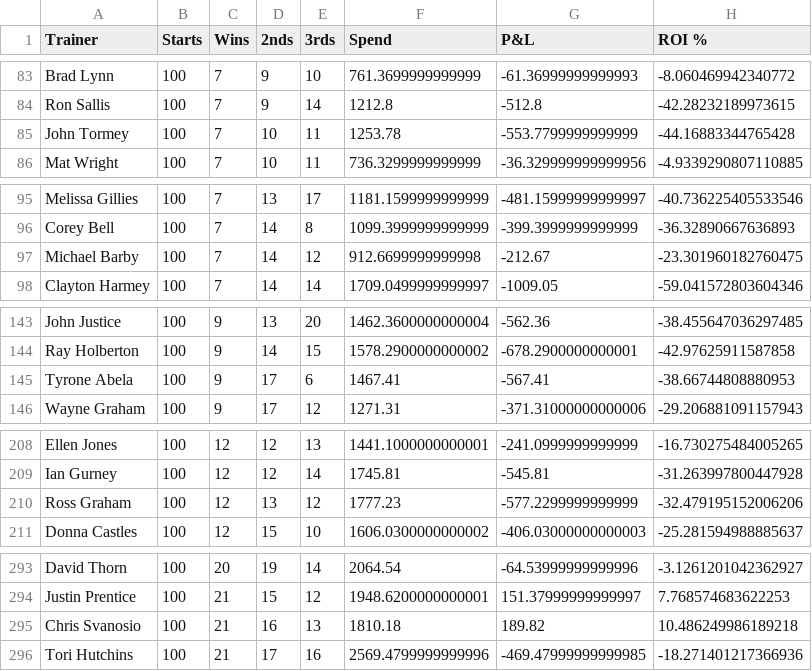
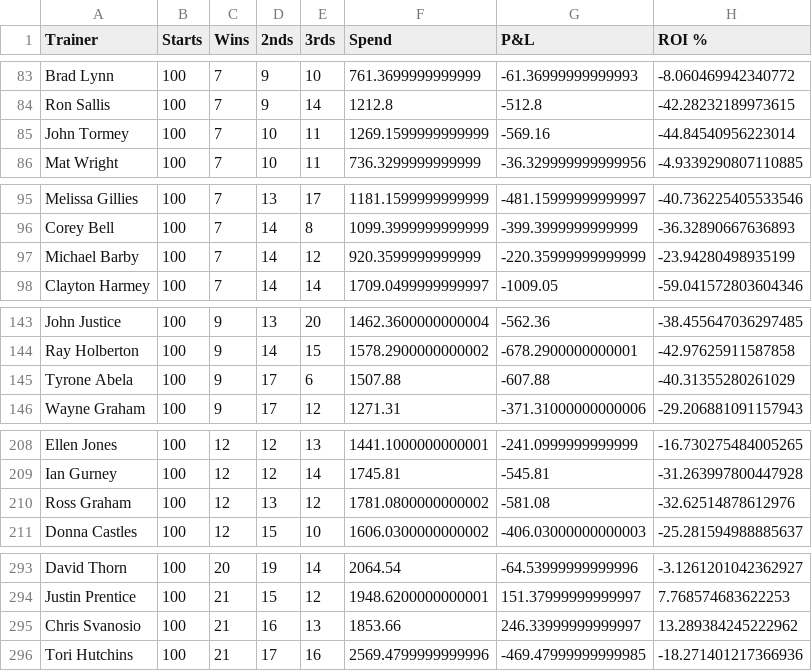
Before and after one commit to harnessapp/harness-csv-data, a CSV file: Cold Trainers.csv, drawn as a sheet; only a part is shown, gaps mark what is left out.

```diff
--- a/Cold Trainers.csv
+++ b/Cold Trainers.csv
@@ -84,3 +84,3 @@ Brad Lynn,100,7,9,10,761.3699999999999,-61.36999999999993,-8.060469942340772
 Ron Sallis,100,7,9,14,1212.8,-512.8,-42.28232189973615
-John Tormey,100,7,10,11,1253.78,-553.7799999999999,-44.16883344765428
+John Tormey,100,7,10,11,1269.1599999999999,-569.16,-44.84540956223014
 Mat Wright,100,7,10,11,736.3299999999999,-36.329999999999956,-4.9339290807110885
@@ -96,3 +96,3 @@ Melissa Gillies,100,7,13,17,1181.1599999999999,-481.15999999999997,-40.736225405
 Corey Bell,100,7,14,8,1099.3999999999999,-399.3999999999999,-36.32890667636893
-Michael Barby,100,7,14,12,912.6699999999998,-212.67,-23.301960182760475
+Michael Barby,100,7,14,12,920.3599999999999,-220.35999999999999,-23.94280498935199
 Clayton Harmey,100,7,14,14,1709.0499999999997,-1009.05,-59.041572803604346
@@ -144,3 +144,3 @@ John Justice,100,9,13,20,1462.3600000000004,-562.36,-38.455647036297485
 Ray Holberton,100,9,14,15,1578.2900000000002,-678.2900000000001,-42.97625911587858
-Tyrone Abela,100,9,17,6,1467.41,-567.41,-38.66744808880953
+Tyrone Abela,100,9,17,6,1507.88,-607.88,-40.31355280261029
 Wayne Graham,100,9,17,12,1271.31,-371.31000000000006,-29.206881091157943
@@ -209,3 +209,3 @@ Ellen Jones,100,12,12,13,1441.1000000000001,-241.0999999999999,-16.7302754840052
 Ian Gurney,100,12,12,14,1745.81,-545.81,-31.263997800447928
-Ross Graham,100,12,13,12,1777.23,-577.2299999999999,-32.479195152006206
+Ross Graham,100,12,13,12,1781.0800000000002,-581.08,-32.62514878612976
 Donna Castles,100,12,15,10,1606.0300000000002,-406.03000000000003,-25.281594988885637
@@ -294,3 +294,3 @@ David Thorn,100,20,19,14,2064.54,-64.53999999999996,-3.1261201042362927
 Justin Prentice,100,21,15,12,1948.6200000000001,151.37999999999997,7.768574683622253
-Chris Svanosio,100,21,16,13,1810.18,189.82,10.486249986189218
+Chris Svanosio,100,21,16,13,1853.66,246.33999999999997,13.289384245222962
 Tori Hutchins,100,21,17,16,2569.4799999999996,-469.47999999999985,-18.271401217366936
```
Also changed, not shown: Cold Trainers 30.csv, Hot Trainers 30.csv, 13 other files.
